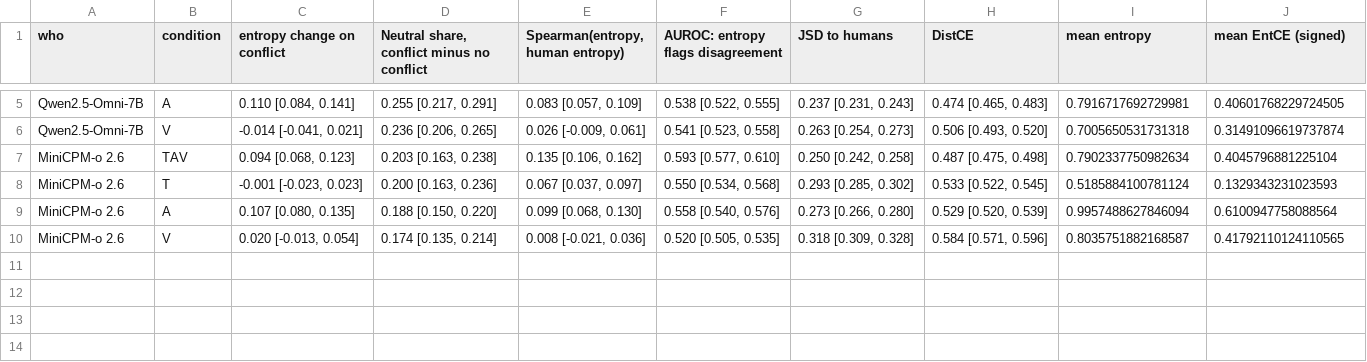
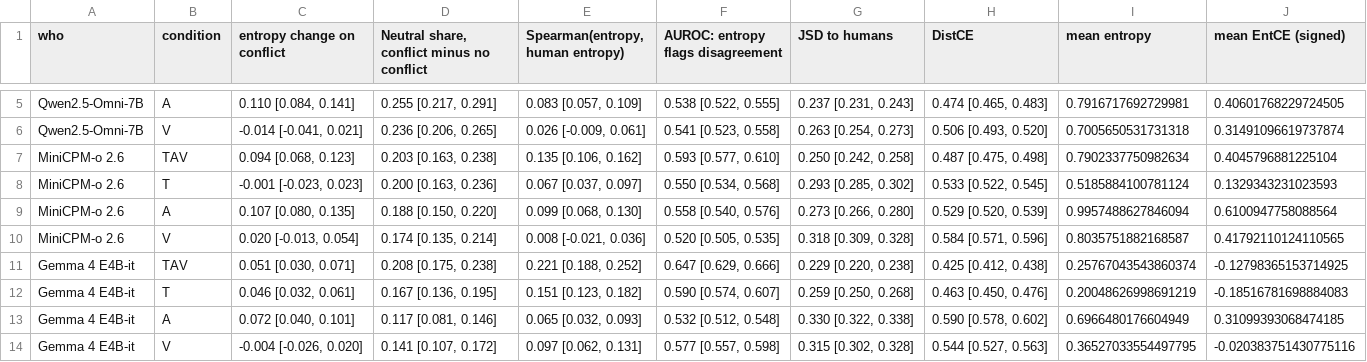
Before and after one commit to ptrnghieu/EmoS, a CSV file: results/rq2_compare_models/rq2_models_by_condition.csv, drawn as a sheet; only a part is shown, gaps mark what is left out.

```diff
--- a/results/rq2_compare_models/rq2_models_by_condition.csv
+++ b/results/rq2_compare_models/rq2_models_by_condition.csv
@@ -10 +10,5 @@ MiniCPM-o 2.6,A,"0.107 [0.080, 0.135]","0.188 [0.150, 0.220]","0.099 [0.068, 0.1
 MiniCPM-o 2.6,V,"0.020 [-0.013, 0.054]","0.174 [0.135, 0.214]","0.008 [-0.021, 0.036]","0.520 [0.505, 0.535]","0.318 [0.309, 0.328]","0.584 [0.571, 0.596]",0.8035751882168587,0.41792110124110565
+Gemma 4 E4B-it,TAV,"0.051 [0.030, 0.071]","0.208 [0.175, 0.238]","0.221 [0.188, 0.252]","0.647 [0.629, 0.666]","0.229 [0.220, 0.238]","0.425 [0.412, 0.438]",0.25767043543860374,-0.12798365153714925
+Gemma 4 E4B-it,T,"0.046 [0.032, 0.061]","0.167 [0.136, 0.195]","0.151 [0.123, 0.182]","0.590 [0.574, 0.607]","0.259 [0.250, 0.268]","0.463 [0.450, 0.476]",0.20048626998691219,-0.18516781698884083
+Gemma 4 E4B-it,A,"0.072 [0.040, 0.101]","0.117 [0.081, 0.146]","0.065 [0.032, 0.093]","0.532 [0.512, 0.548]","0.330 [0.322, 0.338]","0.590 [0.578, 0.602]",0.6966480176604949,0.31099393068474185
+Gemma 4 E4B-it,V,"-0.004 [-0.026, 0.020]","0.141 [0.107, 0.172]","0.097 [0.062, 0.131]","0.577 [0.557, 0.598]","0.315 [0.302, 0.328]","0.544 [0.527, 0.563]",0.36527033554497795,-0.020383751430775116
```
Also changed, not shown: results/rq2_compare_models/rq2_models_paired_differences.csv, 18 other files.
